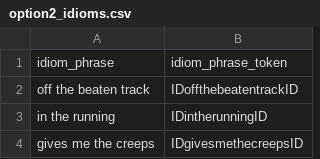
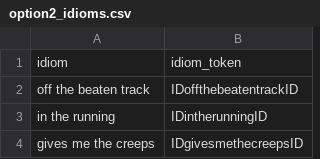
Before and after one commit to DarshanAdiga/idiom-principle-on-magpie-corpus, a CSV file: data/token_files/option2_idioms.csv, drawn as a sheet; only a part is shown; removed rows and columns are numbered as before the commit, all else as after; the diff names each change by its address in the sheet, - before the commit and + after, or states it on an @@ line.

Commit message:
Re-doing exp3A_2 with fixed datasets

```diff
--- a/data/token_files/option2_idioms.csv
+++ b/data/token_files/option2_idioms.csv
-row 1: idiom_phrase | idiom_phrase_token
+row 1: idiom | idiom_token
```
Also changed, not shown: 8 other files.
